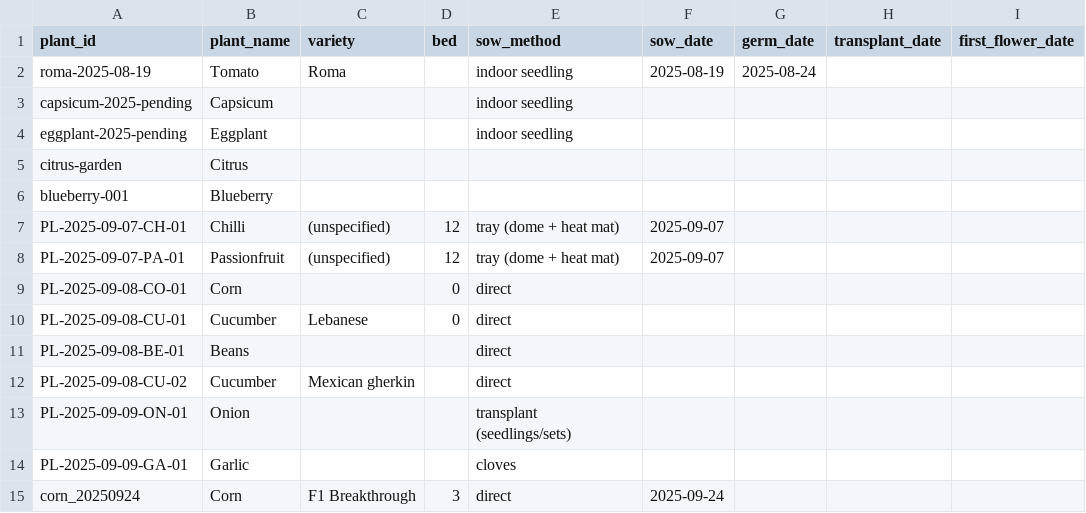
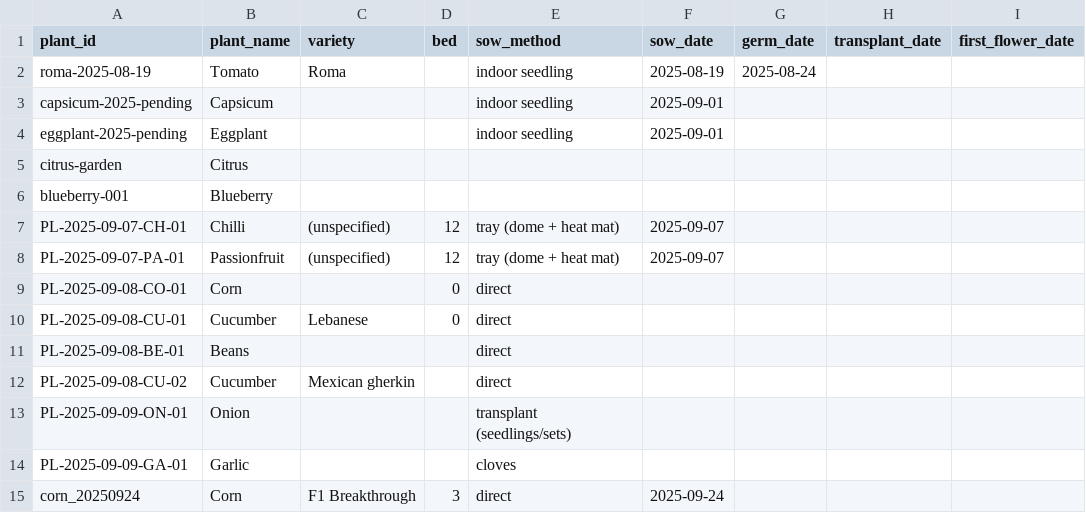
Before and after one commit to ozbren/garden-ai, a CSV file: data/garden_plants.csv, drawn as a sheet; only a part is shown; the diff names each change by its address in the sheet, - before the commit and + after, or states it on an @@ line.

```diff
--- a/data/garden_plants.csv
+++ b/data/garden_plants.csv
-F3:F4 (sow_date): (empty)
+F3:F4 (sow_date): 2025-09-01
```
Also changed, not shown: data/garden_reminders.csv, 1 other file.
